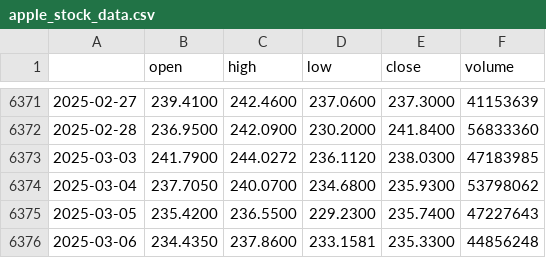
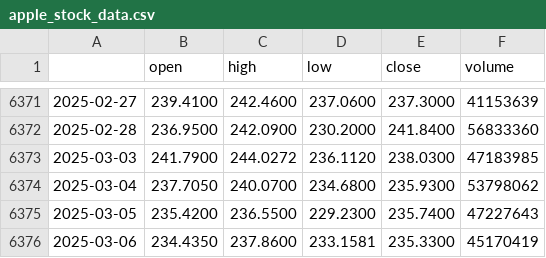
Before and after one commit to bichiouyosr/apple-stock-pipeline, a CSV file: Data/apple_stock_data.csv, drawn as a sheet; only a part is shown, gaps mark what is left out.

```diff
--- a/Data/apple_stock_data.csv
+++ b/Data/apple_stock_data.csv
@@ -6375,2 +6375,2 @@
 2025-03-05,235.4200,236.5500,229.2300,235.7400,47227643
-2025-03-06,234.4350,237.8600,233.1581,235.3300,44856248
+2025-03-06,234.4350,237.8600,233.1581,235.3300,45170419
```
Also changed, not shown: 6 other files.
